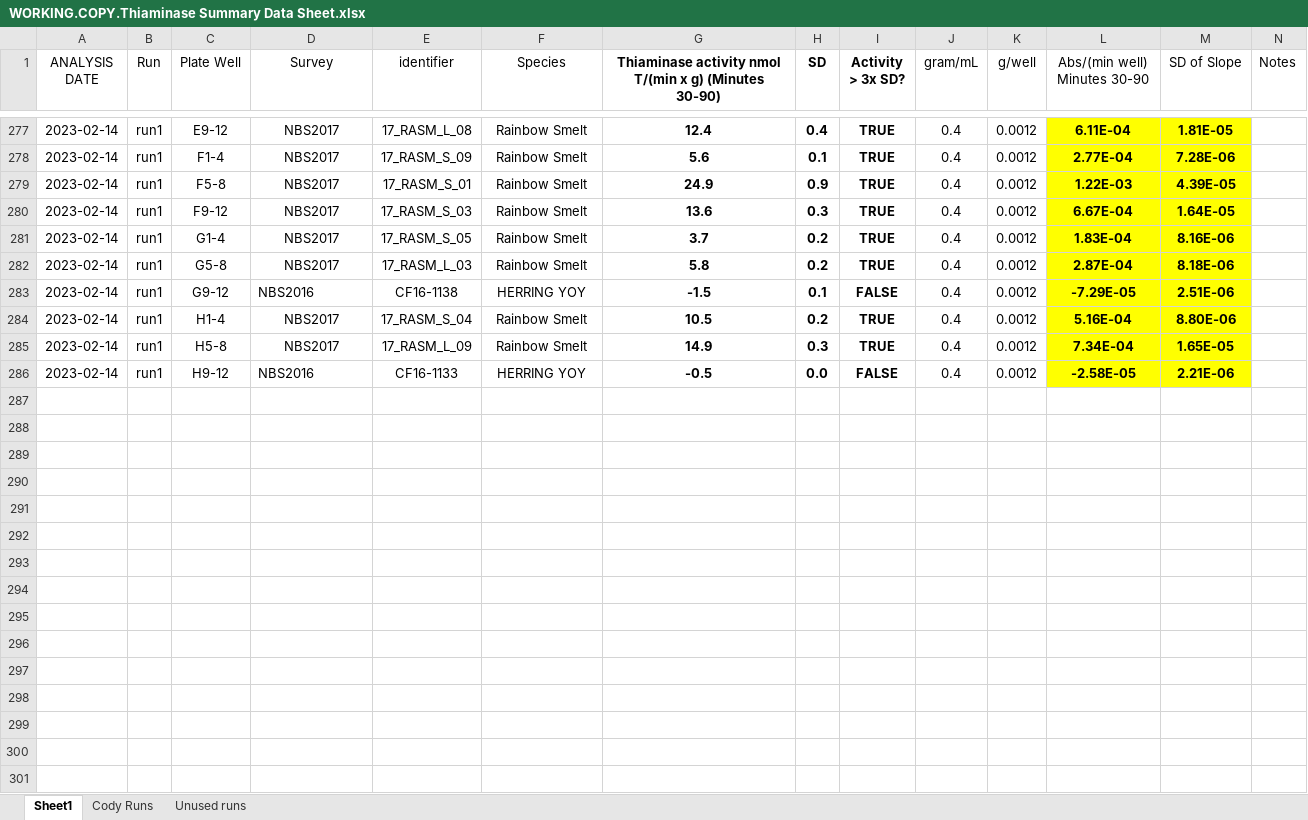
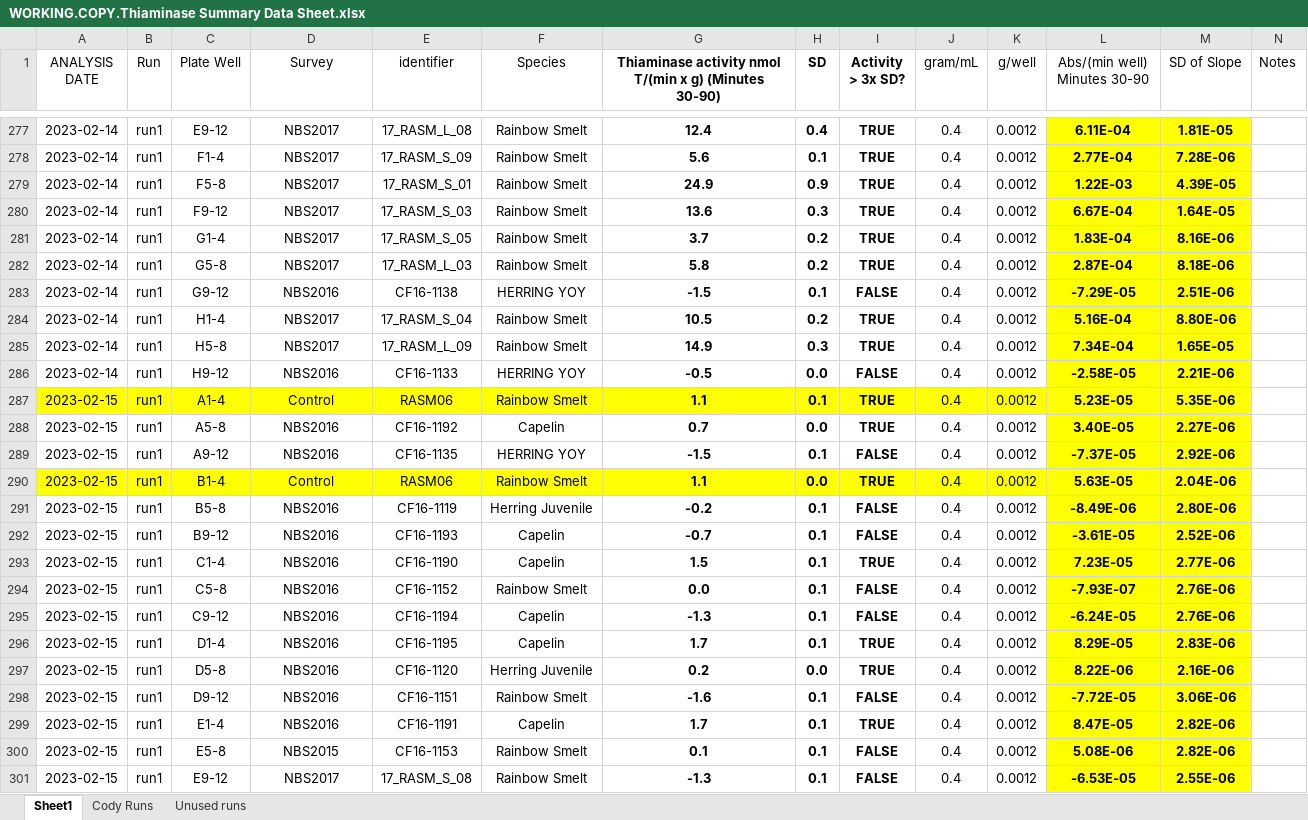
Before and after one commit to dwprt/thiaminase, an Excel workbook: Thiaminase Activity Assays.12.15.2022/WORKING.COPY.Thiaminase Summary Data Sheet.xlsx, sheet Sheet1, drawn as a sheet; only a part is shown, gaps mark what is left out; values as stored, in another font and other column widths than the file's, no borders; conditional formats not drawn; the diff covers the shown part only; the diff names each change by its address in the sheet, - before the commit and + after, or states it on an @@ line.

Commit message:
2-15-23 run bad data, rerun on 2-16

```diff
--- a/Thiaminase Activity Assays.12.15.2022/WORKING.COPY.Thiaminase Summary Data Sheet.xlsx (sheet Sheet1)
+++ b/Thiaminase Activity Assays.12.15.2022/WORKING.COPY.Thiaminase Summary Data Sheet.xlsx (sheet Sheet1)
-D283 alignment: left
+D283 alignment: center
-D286 alignment: left
+D286 alignment: center
+row 287: 2023-02-15 | run1 | A1-4 | Control | RASM06 | Rainbow Smelt | 1.1 | 0.1 | TRUE | 0.4 | 0.0012 | 5.23E-05 | 5.35E-06
+row 288: 2023-02-15 | run1 | A5-8 | NBS2016 | CF16-1192 | Capelin | 0.7 | 0.0 | TRUE | 0.4 | 0.0012 | 3.40E-05 | 2.27E-06
+row 289: 2023-02-15 | run1 | A9-12 | NBS2016 | CF16-1135 | HERRING YOY | -1.5 | 0.1 | FALSE | 0.4 | 0.0012 | -7.37E-05 | 2.92E-06
+row 290: 2023-02-15 | run1 | B1-4 | Control | RASM06 | Rainbow Smelt | 1.1 | 0.0 | TRUE | 0.4 | 0.0012 | 5.63E-05 | 2.04E-06
+row 291: 2023-02-15 | run1 | B5-8 | NBS2016 | CF16-1119 | Herring Juvenile | -0.2 | 0.1 | FALSE | 0.4 | 0.0012 | -8.49E-06 | 2.80E-06
+row 292: 2023-02-15 | run1 | B9-12 | NBS2016 | CF16-1193 | Capelin | -0.7 | 0.1 | FALSE | 0.4 | 0.0012 | -3.61E-05 | 2.52E-06
+row 293: 2023-02-15 | run1 | C1-4 | NBS2016 | CF16-1190 | Capelin | 1.5 | 0.1 | TRUE | 0.4 | 0.0012 | 7.23E-05 | 2.77E-06
+row 294: 2023-02-15 | run1 | C5-8 | NBS2016 | CF16-1152 | Rainbow Smelt | 0.0 | 0.1 | FALSE | 0.4 | 0.0012 | -7.93E-07 | 2.76E-06
+row 295: 2023-02-15 | run1 | C9-12 | NBS2016 | CF16-1194 | Capelin | -1.3 | 0.1 | FALSE | 0.4 | 0.0012 | -6.24E-05 | 2.76E-06
+row 296: 2023-02-15 | run1 | D1-4 | NBS2016 | CF16-1195 | Capelin | 1.7 | 0.1 | TRUE | 0.4 | 0.0012 | 8.29E-05 | 2.83E-06
+row 297: 2023-02-15 | run1 | D5-8 | NBS2016 | CF16-1120 | Herring Juvenile | 0.2 | 0.0 | TRUE | 0.4 | 0.0012 | 8.22E-06 | 2.16E-06
+row 298: 2023-02-15 | run1 | D9-12 | NBS2016 | CF16-1151 | Rainbow Smelt | -1.6 | 0.1 | FALSE | 0.4 | 0.0012 | -7.72E-05 | 3.06E-06
+row 299: 2023-02-15 | run1 | E1-4 | NBS2016 | CF16-1191 | Capelin | 1.7 | 0.1 | TRUE | 0.4 | 0.0012 | 8.47E-05 | 2.82E-06
+row 300: 2023-02-15 | run1 | E5-8 | NBS2015 | CF16-1153 | Rainbow Smelt | 0.1 | 0.1 | FALSE | 0.4 | 0.0012 | 5.08E-06 | 2.82E-06
+row 301: 2023-02-15 | run1 | E9-12 | NBS2017 | 17_RASM_S_08 | Rainbow Smelt | -1.3 | 0.1 | FALSE | 0.4 | 0.0012 | -6.53E-05 | 2.55E-06
```
Also changed, not shown: 9 added rows elsewhere in this sheet, 2 other files.
